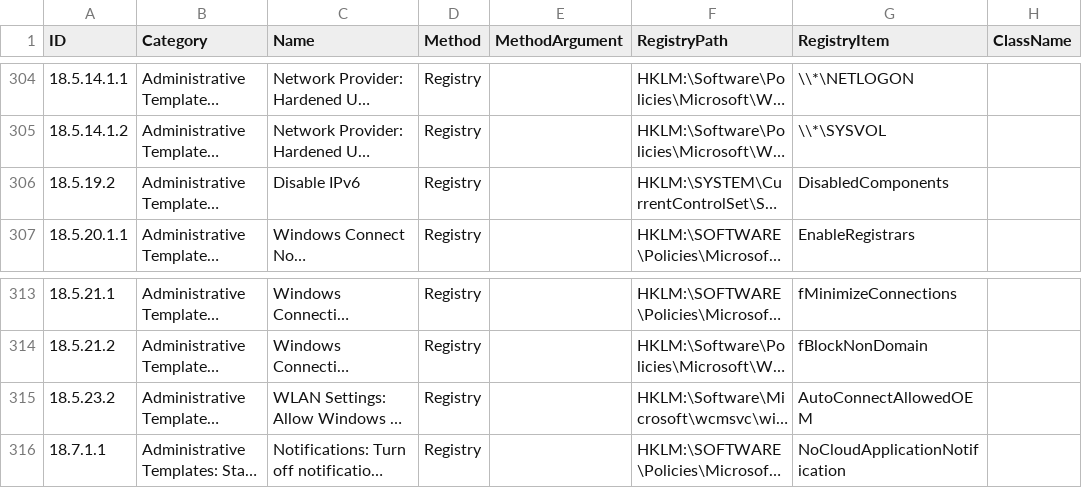
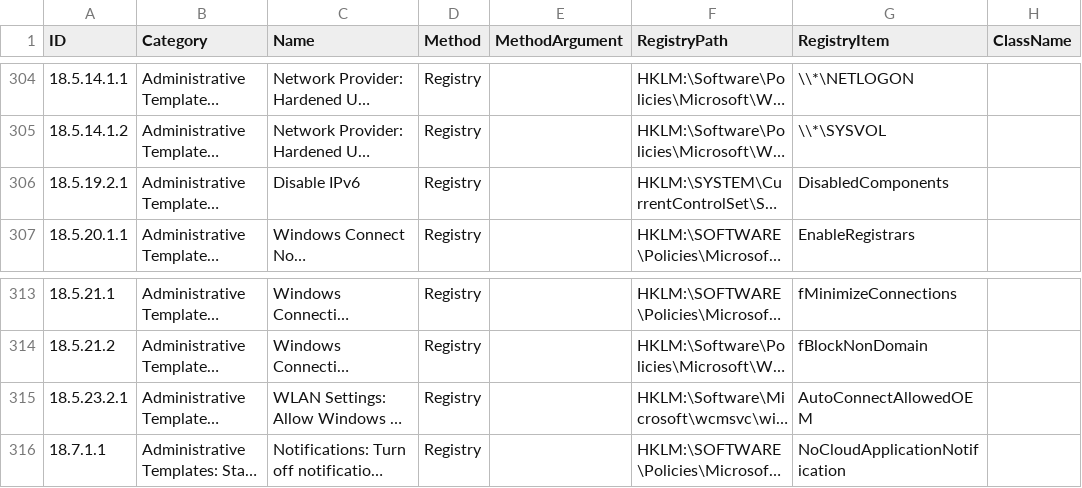
Before and after one commit to 0x6d69636b/windows_hardening, a CSV file: lists/finding_list_cis_microsoft_windows_10_enterprise_1909_machine.csv, drawn as a sheet; only a part is shown, gaps mark what is left out; long unchanged cells end in …; the diff names each change by its address in the sheet, - before the commit and + after, or states it on an @@ line.

```diff
--- a/lists/finding_list_cis_microsoft_windows_10_enterprise_1909_machine.csv
+++ b/lists/finding_list_cis_microsoft_windows_10_enterprise_1909_machine.csv
-A306 (ID): 18.5.19.2
+A306 (ID): 18.5.19.2.1
-A315 (ID): 18.5.23.2
+A315 (ID): 18.5.23.2.1
```
Also changed, not shown: lists/finding_list_cis_microsoft_windows_10_enterprise_2004_machine.csv, 1 other file.
